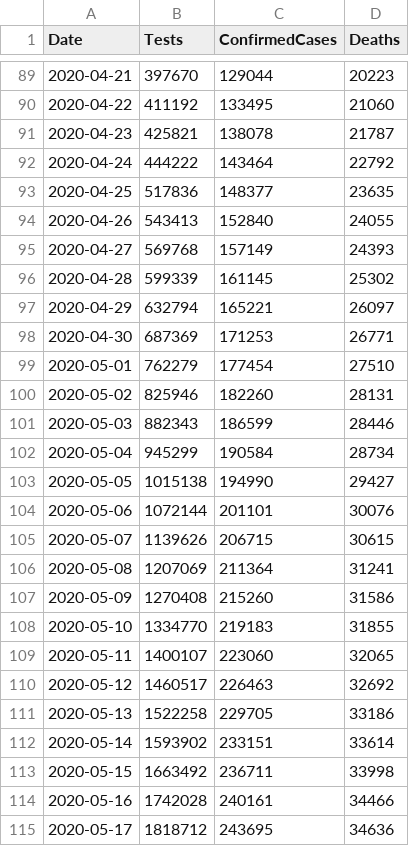
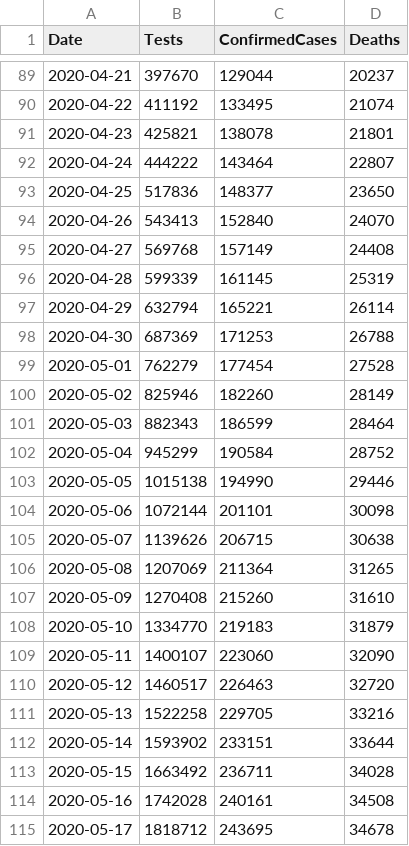
Before and after one commit to couby-debog-dev-fini/Kaios, a CSV file: data/covid-19-totals-uk.csv, drawn as a sheet; only a part is shown, gaps mark what is left out; the diff covers the shown part only.

```diff
--- a/data/covid-19-totals-uk.csv
+++ b/data/covid-19-totals-uk.csv
@@ -89,27 +89,27 @@ Date,Tests,ConfirmedCases,Deaths
-2020-04-21,397670,129044,20223
-2020-04-22,411192,133495,21060
-2020-04-23,425821,138078,21787
-2020-04-24,444222,143464,22792
-2020-04-25,517836,148377,23635
-2020-04-26,543413,152840,24055
-2020-04-27,569768,157149,24393
-2020-04-28,599339,161145,25302
-2020-04-29,632794,165221,26097
-2020-04-30,687369,171253,26771
-2020-05-01,762279,177454,27510
-2020-05-02,825946,182260,28131
-2020-05-03,882343,186599,28446
-2020-05-04,945299,190584,28734
-2020-05-05,1015138,194990,29427
-2020-05-06,1072144,201101,30076
-2020-05-07,1139626,206715,30615
-2020-05-08,1207069,211364,31241
-2020-05-09,1270408,215260,31586
-2020-05-10,1334770,219183,31855
-2020-05-11,1400107,223060,32065
-2020-05-12,1460517,226463,32692
-2020-05-13,1522258,229705,33186
-2020-05-14,1593902,233151,33614
-2020-05-15,1663492,236711,33998
-2020-05-16,1742028,240161,34466
-2020-05-17,1818712,243695,34636
+2020-04-21,397670,129044,20237
+2020-04-22,411192,133495,21074
+2020-04-23,425821,138078,21801
+2020-04-24,444222,143464,22807
+2020-04-25,517836,148377,23650
+2020-04-26,543413,152840,24070
+2020-04-27,569768,157149,24408
+2020-04-28,599339,161145,25319
+2020-04-29,632794,165221,26114
+2020-04-30,687369,171253,26788
+2020-05-01,762279,177454,27528
+2020-05-02,825946,182260,28149
+2020-05-03,882343,186599,28464
+2020-05-04,945299,190584,28752
+2020-05-05,1015138,194990,29446
+2020-05-06,1072144,201101,30098
+2020-05-07,1139626,206715,30638
+2020-05-08,1207069,211364,31265
+2020-05-09,1270408,215260,31610
+2020-05-10,1334770,219183,31879
+2020-05-11,1400107,223060,32090
+2020-05-12,1460517,226463,32720
+2020-05-13,1522258,229705,33216
+2020-05-14,1593902,233151,33644
+2020-05-15,1663492,236711,34028
+2020-05-16,1742028,240161,34508
+2020-05-17,1818712,243695,34678
```
Also changed, not shown: 43 added rows and 62 edited cells elsewhere in this file, data/covid-19-indicators-uk.csv, data/covid-19-totals-england.csv, 2 other files.
